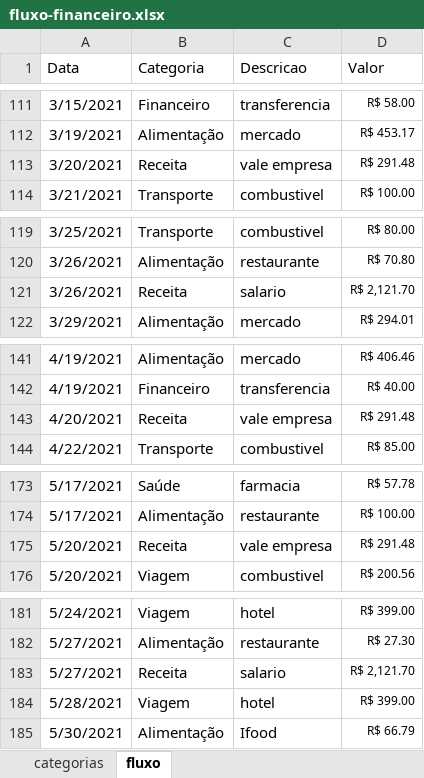
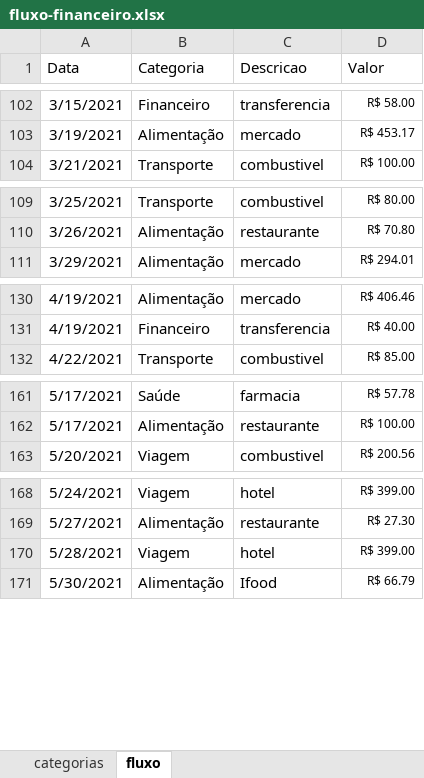
Before and after one commit to chandreatti/anti-debt, an Excel workbook: data/fluxo-financeiro.xlsx, sheet fluxo, drawn as a sheet; only a part is shown, gaps mark what is left out; values as stored, in another font and other column widths than the file's, no borders; table styles not drawn; the diff covers the shown part only; the diff names each change by its address in the sheet, - before the commit and + after, or states it on an @@ line.

```diff
--- a/data/fluxo-financeiro.xlsx (sheet fluxo)
+++ b/data/fluxo-financeiro.xlsx (sheet fluxo)
-row 113: 3/20/2021 | Receita | vale empresa | R$ 291.48
-row 121: 3/26/2021 | Receita | salario | R$ 2,121.70
-row 143: 4/20/2021 | Receita | vale empresa | R$ 291.48
-row 175: 5/20/2021 | Receita | vale empresa | R$ 291.48
-row 183: 5/27/2021 | Receita | salario | R$ 2,121.70
```
Also changed, not shown: 10 removed rows elsewhere in this sheet, sheet categorias.
